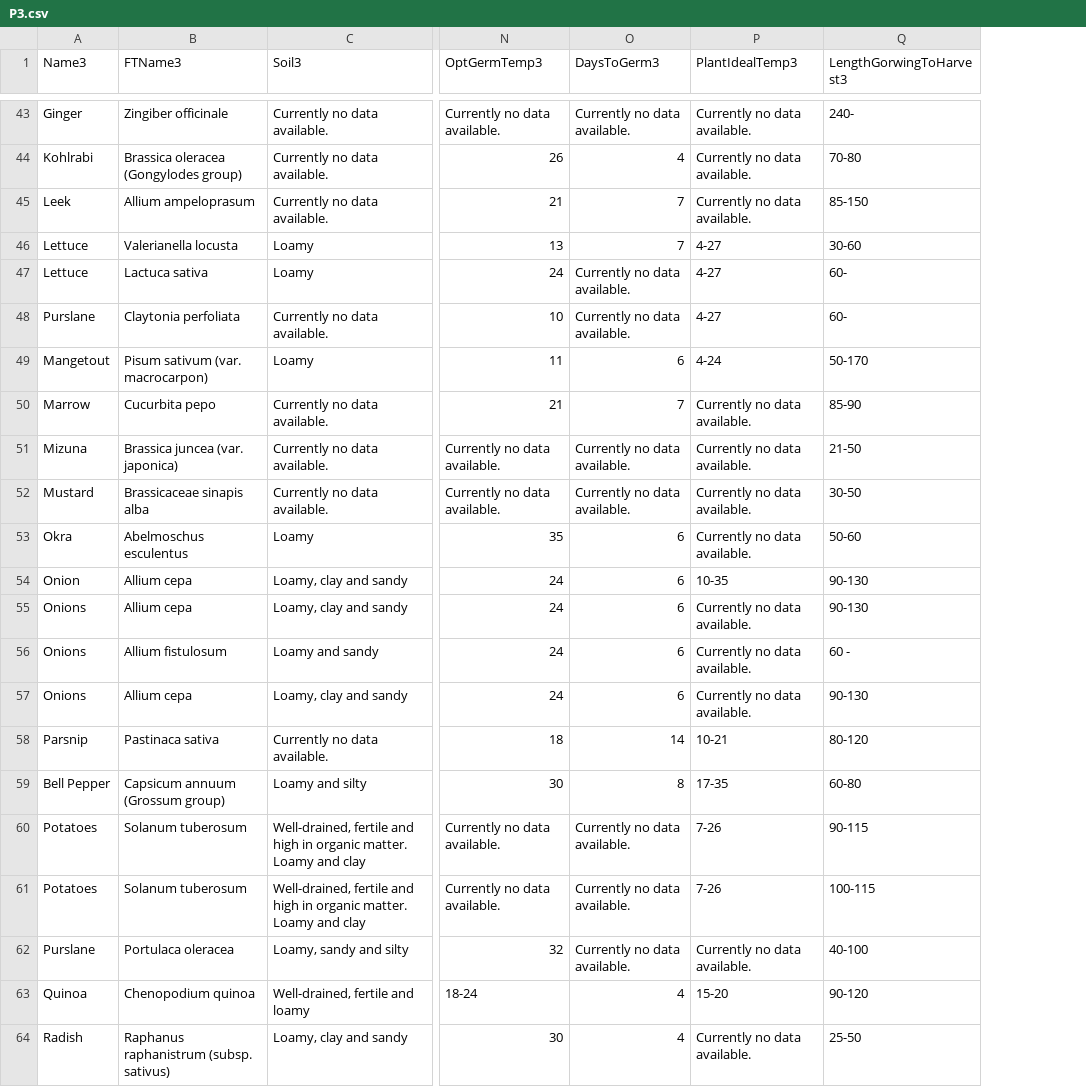
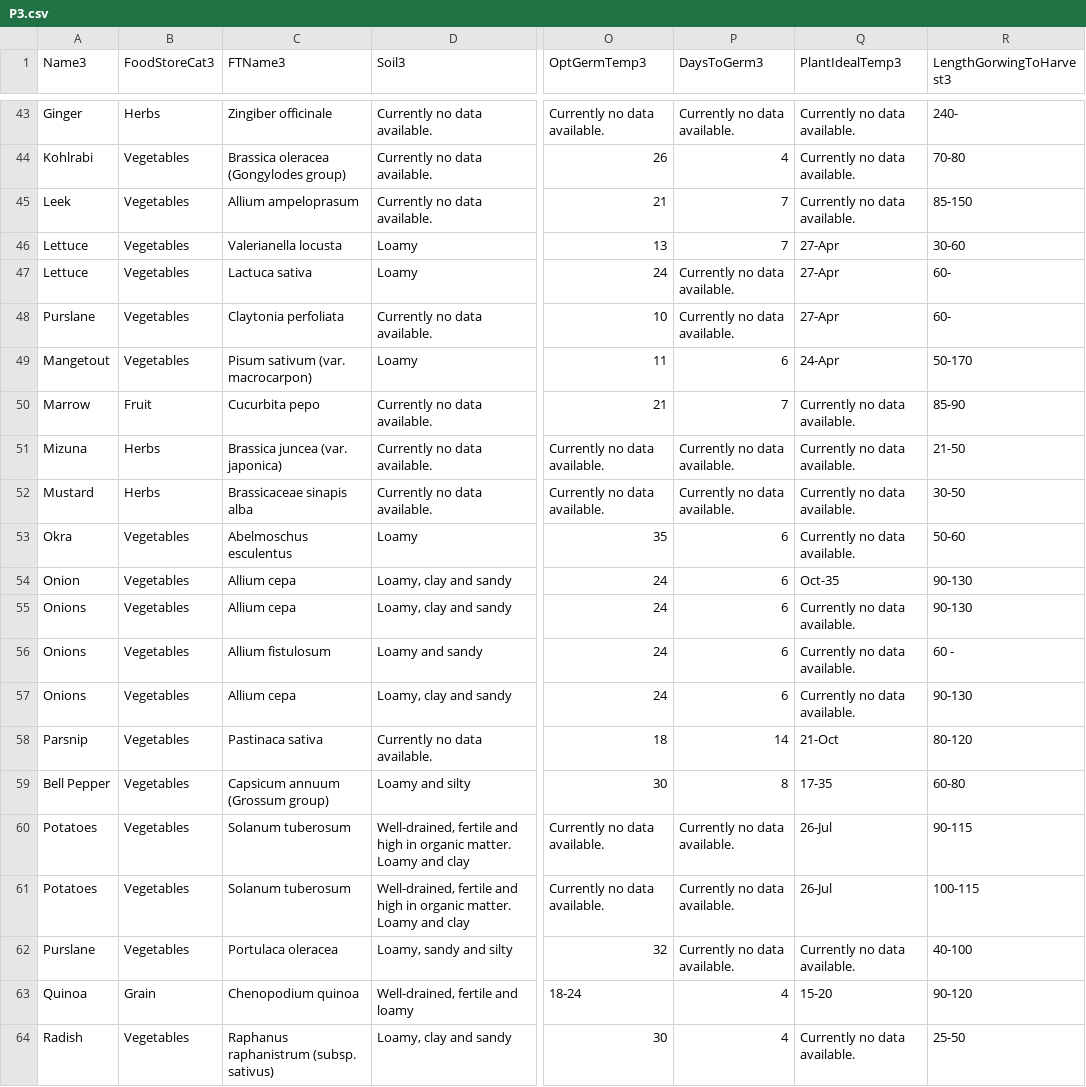
Before and after one commit to kmondello/Plants, a CSV file: P3.csv, drawn as a sheet; only a part is shown, gaps mark what is left out; addresses are those after the commit; the diff covers the shown part only; the diff names each change by its address in the sheet, - before the commit and + after, or states it on an @@ line.

```diff
--- a/P3.csv
+++ b/P3.csv
+column B (FoodStoreCat3), rows 43-64: Herbs | Vegetables | Vegetables | Vegetables | Vegetables | Vegetables | Vegetables | Fruit | Herbs | Herbs | Vegetables | Vegetables | Vegetables | Vegetables | Vegetables | Vegetables | Vegetables | Vegetables | Vegetables | Vegetables | Grain | Vegetables
-Q46:Q48 (PlantIdealTemp3): 4-27
+Q46:Q48 (PlantIdealTemp3): 27-Apr
-Q49 (PlantIdealTemp3): 4-24
+Q49 (PlantIdealTemp3): 24-Apr
-Q54 (PlantIdealTemp3): 10-35
+Q54 (PlantIdealTemp3): Oct-35
-Q58 (PlantIdealTemp3): 10-21
+Q58 (PlantIdealTemp3): 21-Oct
-Q60:Q61 (PlantIdealTemp3): 7-26
+Q60:Q61 (PlantIdealTemp3): 26-Jul
```
Also changed, not shown: 32 edited cells elsewhere in this file, P1.csv, P2.csv, 3 other files.
